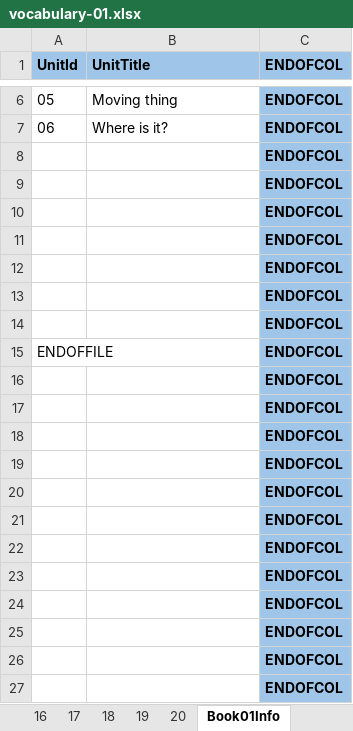
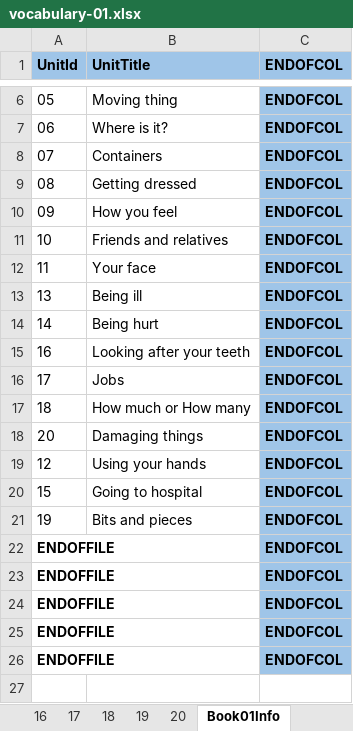
Before and after one commit to 83thanhha/DictionaryAT, an Excel workbook: _OXFORD/vocabulary-01.xlsx, sheet Book01Info, drawn as a sheet; only a part is shown, gaps mark what is left out; values as stored, in another font and other column widths than the file's, no borders; charts and pictures and conditional formats not drawn; removed rows and columns are numbered as before the commit, all else as after; the diff names each change by its address in the sheet, - before the commit and + after, or states it on an @@ line.

```diff
--- a/_OXFORD/vocabulary-01.xlsx (sheet Book01Info)
+++ b/_OXFORD/vocabulary-01.xlsx (sheet Book01Info)
-row 8:  |  | ENDOFCOL
-row 9:  |  | ENDOFCOL
-row 10:  |  | ENDOFCOL
-row 11:  |  | ENDOFCOL
-row 12:  |  | ENDOFCOL
-row 13:  |  | ENDOFCOL
-row 14:  |  | ENDOFCOL
+row 8: 07 | Containers | ENDOFCOL
+row 9: 08 | Getting dressed | ENDOFCOL
+row 10: 09 | How you feel | ENDOFCOL
+row 11: 10 | Friends and relatives | ENDOFCOL
+row 12: 11 | Your face | ENDOFCOL
+row 13: 13 | Being ill | ENDOFCOL
+row 14: 14 | Being hurt | ENDOFCOL
+row 15: 16 | Looking after your teeth | ENDOFCOL
+row 16: 17 | Jobs | ENDOFCOL
+row 17: 18 | How much or How many | ENDOFCOL
+row 18: 20 | Damaging things | ENDOFCOL
+row 19: 12 | Using your hands | ENDOFCOL
+row 20: 15 | Going to hospital | ENDOFCOL
+row 21: 19 | Bits and pieces | ENDOFCOL
-A22 bold: off
+A22 bold: on
-A23:A26 (UnitId): (empty)
+A23:A26 (UnitId): ENDOFFILE
-row 20:  |  | ENDOFCOL
-row 21:  |  | ENDOFCOL
-row 22:  |  | ENDOFCOL
-row 23:  |  | ENDOFCOL
-row 24:  |  | ENDOFCOL
-row 25:  |  | ENDOFCOL
-row 26:  |  | ENDOFCOL
-row 27:  |  | ENDOFCOL
```
Also changed, not shown: sheet 04, sheet 02, sheet 03, sheet 05, sheet 01, sheet 06, 14 more sheets, 2 other files.
